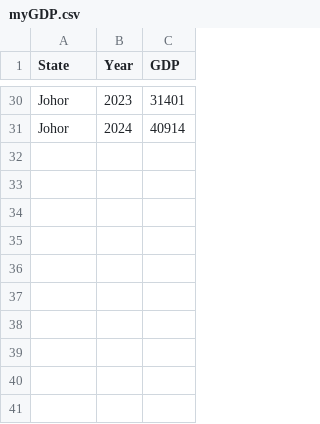
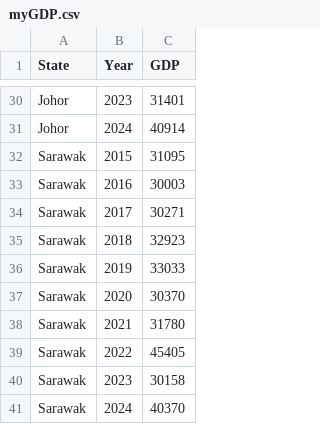
Before and after one commit to KWANSIUWING/2179_V2, a CSV file: myGDP.csv, drawn as a sheet; only a part is shown, gaps mark what is left out.

```diff
--- a/myGDP.csv
+++ b/myGDP.csv
@@ -31 +31,11 @@ Johor,2023,31401
 Johor,2024,40914
+Sarawak,2015,31095
+Sarawak,2016,30003
+Sarawak,2017,30271
+Sarawak,2018,32923
+Sarawak,2019,33033
+Sarawak,2020,30370
+Sarawak,2021,31780
+Sarawak,2022,45405
+Sarawak,2023,30158
+Sarawak,2024,40370
```
Also changed, not shown: 9 other files.
